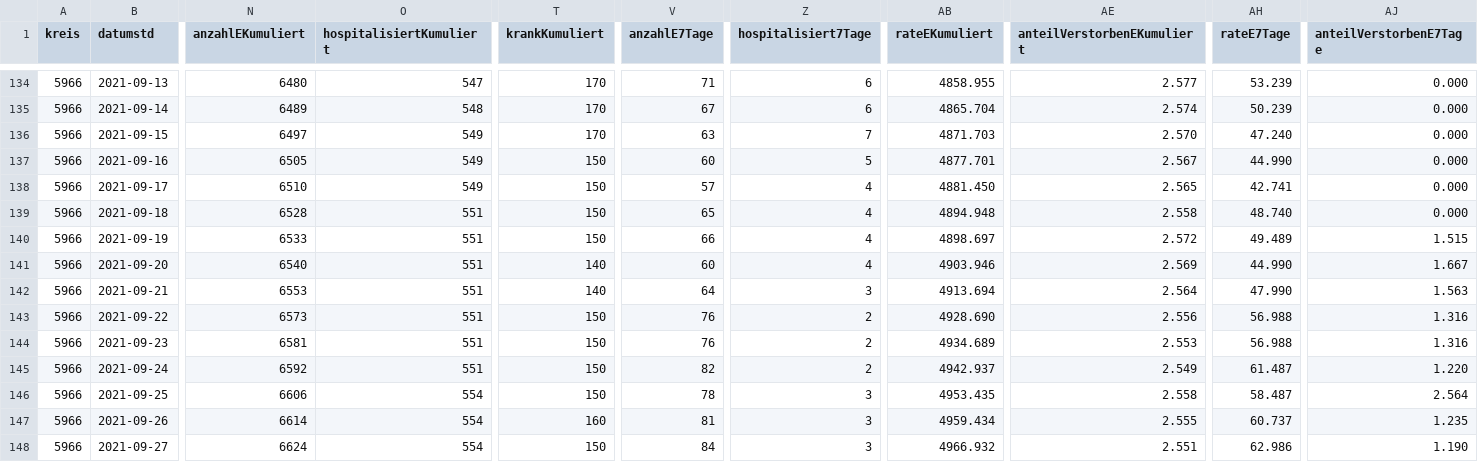
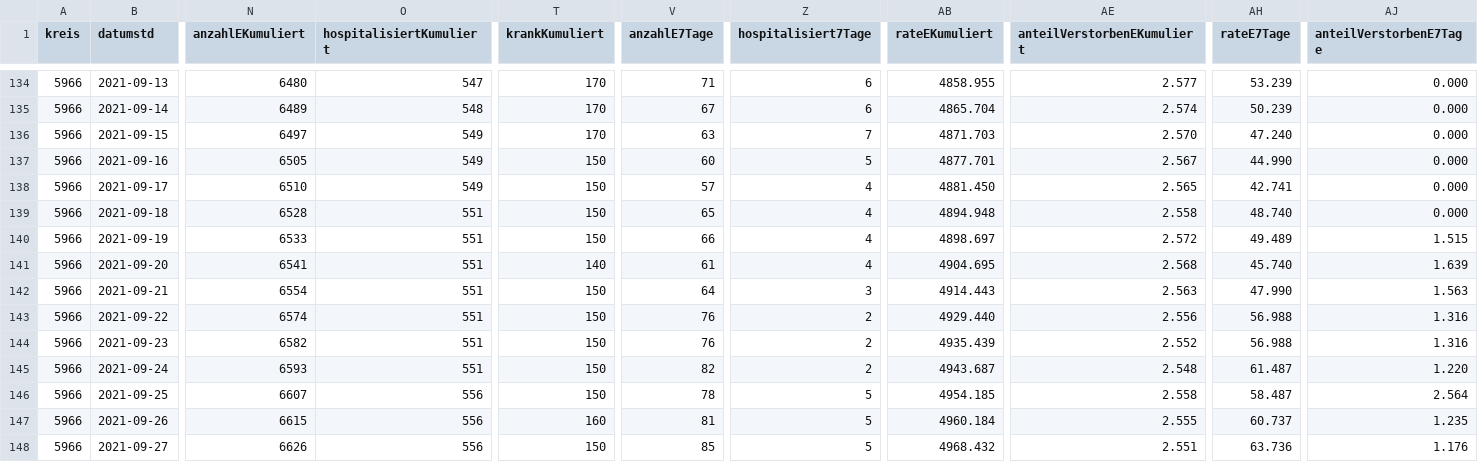
Before and after one commit to solygen/flat-covid19-olpe, a CSV file: data-history.csv, drawn as a sheet; only a part is shown, gaps mark what is left out; the diff covers the shown part only; the diff names each change by its address in the sheet, - before the commit and + after, or states it on an @@ line.

Commit message:
Flat: latest data (2021-10-05T05:06:41.624Z) {   "date": "2021-10-05T05:06:41.624Z",   "files": [     {       "name": "data-history.csv",       "deltaBytes": 543,       "source": "https://www.lzg.nrw.de/covid19/daten/covid19_5966.csv"     },     {       "name": "data-postprocessed.csv",       "deltaBytes": 23,       "source": "https://www.lzg.nrw.de/covid19/daten/covid19_5966.csv"     },     {       "name": "data.csv",       "deltaBytes": 6,       "source": "https://www.lzg.nrw.de/covid19/daten/covid19_5966.csv"     }   ] }

```diff
--- a/data-history.csv
+++ b/data-history.csv
-N141 (anzahlEKumuliert): 6540
+N141 (anzahlEKumuliert): 6541
-V141 (anzahlE7Tage): 60
+V141 (anzahlE7Tage): 61
-AB141 (rateEKumuliert): 4903.946
+AB141 (rateEKumuliert): 4904.695
-AE141 (anteilVerstorbenEKumuliert): 2.569
+AE141 (anteilVerstorbenEKumuliert): 2.568
-AH141 (rateE7Tage): 44.990
+AH141 (rateE7Tage): 45.740
-AJ141 (anteilVerstorbenE7Tage): 1.667
+AJ141 (anteilVerstorbenE7Tage): 1.639
-N142 (anzahlEKumuliert): 6553
+N142 (anzahlEKumuliert): 6554
-T142 (krankKumuliert): 140
+T142 (krankKumuliert): 150
-AB142 (rateEKumuliert): 4913.694
+AB142 (rateEKumuliert): 4914.443
-AE142 (anteilVerstorbenEKumuliert): 2.564
+AE142 (anteilVerstorbenEKumuliert): 2.563
-N143 (anzahlEKumuliert): 6573
+N143 (anzahlEKumuliert): 6574
-AB143 (rateEKumuliert): 4928.690
+AB143 (rateEKumuliert): 4929.440
-N144 (anzahlEKumuliert): 6581
+N144 (anzahlEKumuliert): 6582
-AB144 (rateEKumuliert): 4934.689
+AB144 (rateEKumuliert): 4935.439
-AE144 (anteilVerstorbenEKumuliert): 2.553
+AE144 (anteilVerstorbenEKumuliert): 2.552
-N145 (anzahlEKumuliert): 6592
+N145 (anzahlEKumuliert): 6593
-AB145 (rateEKumuliert): 4942.937
+AB145 (rateEKumuliert): 4943.687
-AE145 (anteilVerstorbenEKumuliert): 2.549
+AE145 (anteilVerstorbenEKumuliert): 2.548
-N146 (anzahlEKumuliert): 6606
+N146 (anzahlEKumuliert): 6607
-O146:O148 (hospitalisiertKumuliert): 554
+O146:O148 (hospitalisiertKumuliert): 556
-Z146:Z148 (hospitalisiert7Tage): 3
+Z146:Z148 (hospitalisiert7Tage): 5
-AB146 (rateEKumuliert): 4953.435
+AB146 (rateEKumuliert): 4954.185
-N147 (anzahlEKumuliert): 6614
+N147 (anzahlEKumuliert): 6615
-AB147 (rateEKumuliert): 4959.434
+AB147 (rateEKumuliert): 4960.184
-N148 (anzahlEKumuliert): 6624
+N148 (anzahlEKumuliert): 6626
-V148 (anzahlE7Tage): 84
+V148 (anzahlE7Tage): 85
-AB148 (rateEKumuliert): 4966.932
+AB148 (rateEKumuliert): 4968.432
-AH148 (rateE7Tage): 62.986
+AH148 (rateE7Tage): 63.736
-AJ148 (anteilVerstorbenE7Tage): 1.190
+AJ148 (anteilVerstorbenE7Tage): 1.176
```
Also changed, not shown: 1 added row and 52 edited cells elsewhere in this file, data-postprocessed.csv, data.csv.
